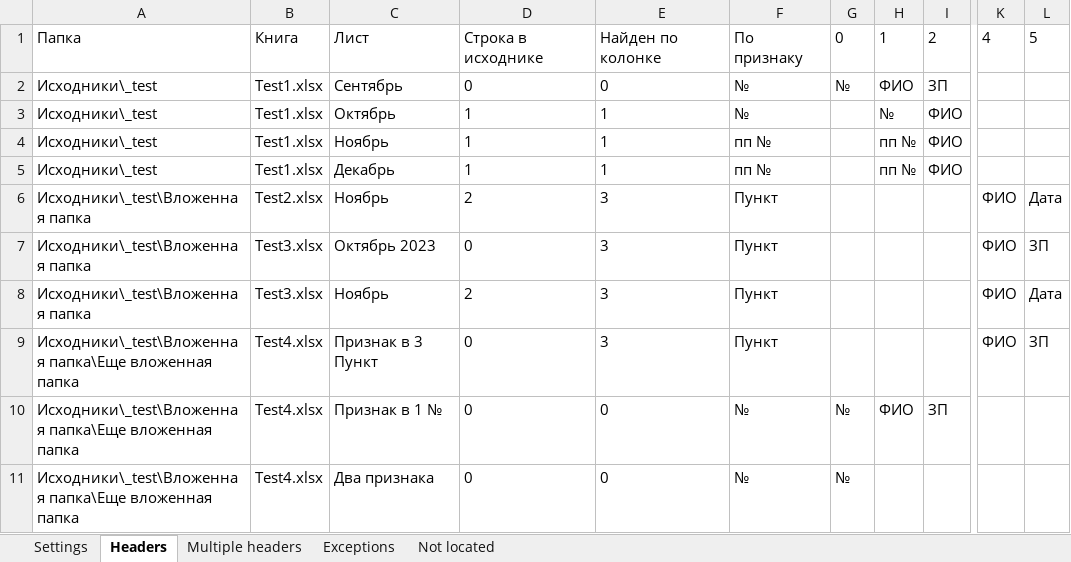
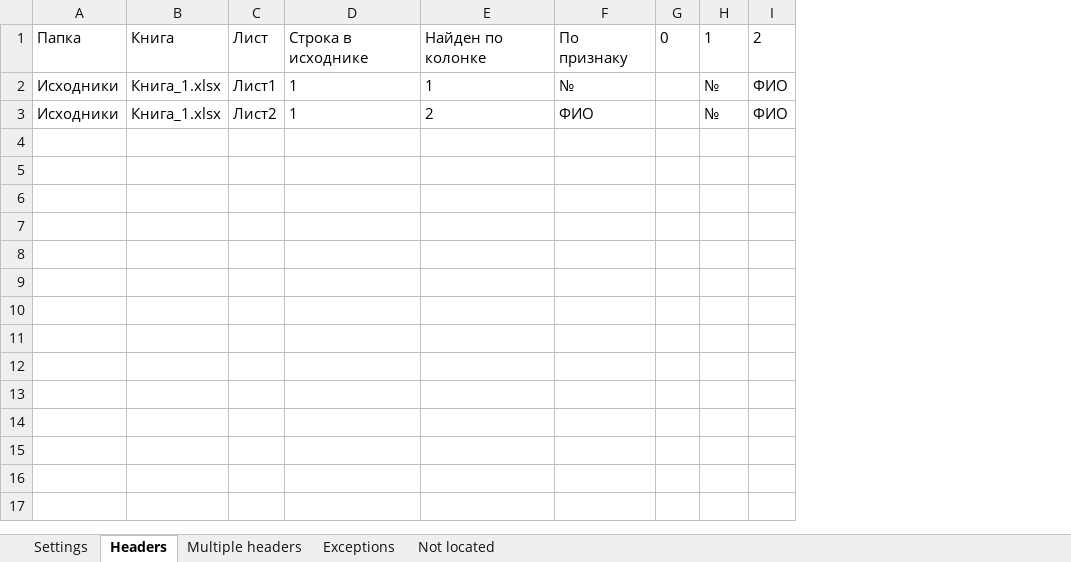
Before and after one commit to DSTsvetkov1972/CONCAT_YOUR_EXCELS, an Excel workbook: .headers.xlsx, sheet Headers, drawn as a sheet; only a part is shown, gaps mark what is left out; values as stored, in another font and other column widths than the file's, no borders; table styles not drawn; removed rows and columns are numbered as before the commit, all else as after; rows hold the shown columns only; the diff names each change by its address in the sheet, - before the commit and + after, or states it on an @@ line.

```diff
--- a/.headers.xlsx (sheet Headers)
+++ b/.headers.xlsx (sheet Headers)
-column A, row 1: Папка; rows 3-4: Исходники\_test | Исходники\_test
-column B, row 1: Книга; rows 3-4: Test1.xlsx | Test1.xlsx
-column C, row 1: Лист; rows 3-4: Октябрь | Ноябрь
+column A, rows 1-3: Папка | Исходники | Исходники
+column B, rows 1-3: Книга | Книга_1.xlsx | Книга_1.xlsx
+column C, rows 1-3: Лист | Лист1 | Лист2
-column K, row 1: 4
-column L, row 1: 5
-row 2: Исходники\_test | Test1.xlsx | Сентябрь | 0 | 0 | № | № | ФИО | ЗП
-E3: 1
+E3: 2
-F3: пп №
+F3: ФИО
-H3: пп №
+H3: №
-row 5: Исходники\_test | Test1.xlsx | Декабрь | 1 | 1 | пп № |  | пп № | ФИО
-row 6: Исходники\_test\Вложенная папка | Test2.xlsx | Ноябрь | 2 | 3 | Пункт |  |  |  | ФИО | Дата
-row 7: Исходники\_test\Вложенная папка | Test3.xlsx | Октябрь 2023 | 0 | 3 | Пункт |  |  |  | ФИО | ЗП
-row 8: Исходники\_test\Вложенная папка | Test3.xlsx | Ноябрь | 2 | 3 | Пункт |  |  |  | ФИО | Дата
-row 9: Исходники\_test\Вложенная папка\Еще вложенная папка | Test4.xlsx | Признак в 3 Пункт | 0 | 3 | Пункт |  |  |  | ФИО | ЗП
-row 10: Исходники\_test\Вложенная папка\Еще вложенная папка | Test4.xlsx | Признак в 1 № | 0 | 0 | № | № | ФИО | ЗП
-row 11: Исходники\_test\Вложенная папка\Еще вложенная папка | Test4.xlsx | Два признака | 0 | 0 | № | №
```
Also changed, not shown: sheet Exceptions, sheet Settings, sheet Multiple headers, .sheets.xlsm, Исходники/Книга_1.xlsx, 8 other files.
